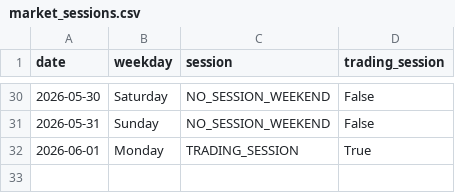
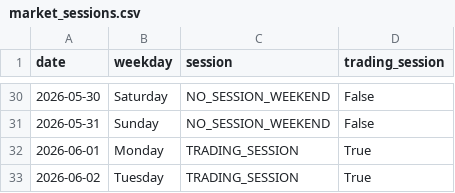
Before and after one commit to ThryB64/CornStudy, a CSV file: data/official_forward/market_sessions.csv, drawn as a sheet; only a part is shown, gaps mark what is left out.

Commit message:
chore(forward): official collect 2026-06-02

```diff
--- a/data/official_forward/market_sessions.csv
+++ b/data/official_forward/market_sessions.csv
@@ -32 +32,2 @@ date,weekday,session,trading_session
 2026-06-01,Monday,TRADING_SESSION,True
+2026-06-02,Tuesday,TRADING_SESSION,True
```
Also changed, not shown: 7 other files.
